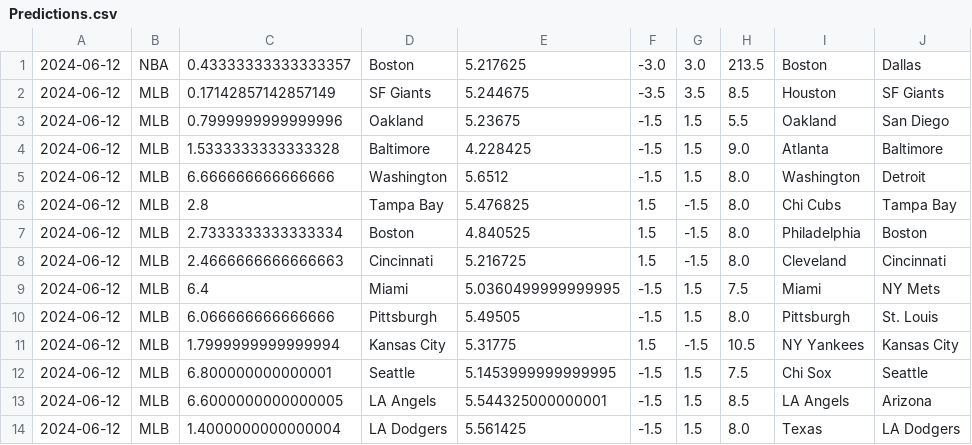
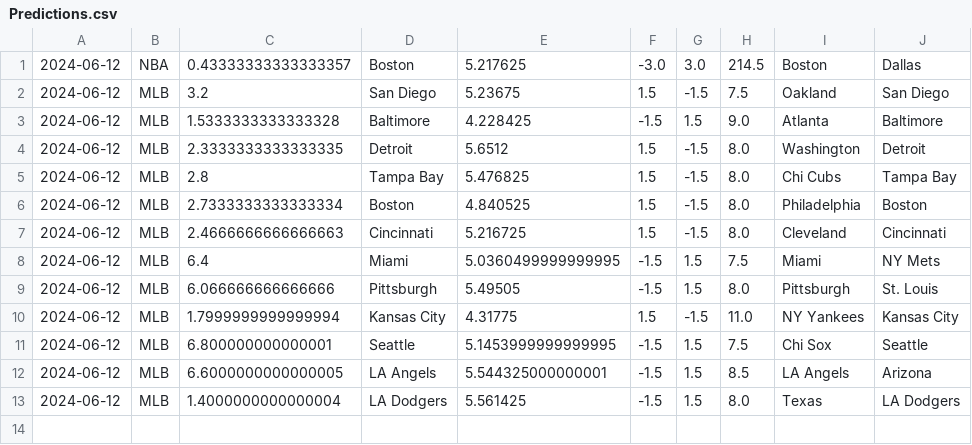
Before and after one commit to cookeda/CapstoneSportsbook, a CSV file: OddsHistory/History/Predictions.csv, drawn as a sheet.

```diff
--- a/OddsHistory/History/Predictions.csv
+++ b/OddsHistory/History/Predictions.csv
@@ -1,6 +1,5 @@
-2024-06-12,NBA,0.43333333333333357,Boston,5.217625,-3.0,3.0,213.5,Boston,Dallas
-2024-06-12,MLB,0.17142857142857149,SF Giants,5.244675,-3.5,3.5,8.5,Houston,SF Giants
-2024-06-12,MLB,0.7999999999999996,Oakland,5.23675,-1.5,1.5,5.5,Oakland,San Diego
+2024-06-12,NBA,0.43333333333333357,Boston,5.217625,-3.0,3.0,214.5,Boston,Dallas
+2024-06-12,MLB,3.2,San Diego,5.23675,1.5,-1.5,7.5,Oakland,San Diego
 2024-06-12,MLB,1.5333333333333328,Baltimore,4.228425,-1.5,1.5,9.0,Atlanta,Baltimore
-2024-06-12,MLB,6.666666666666666,Washington,5.6512,-1.5,1.5,8.0,Washington,Detroit
+2024-06-12,MLB,2.3333333333333335,Detroit,5.6512,1.5,-1.5,8.0,Washington,Detroit
 2024-06-12,MLB,2.8,Tampa Bay,5.476825,1.5,-1.5,8.0,Chi Cubs,Tampa Bay
@@ -10,3 +9,3 @@
 2024-06-12,MLB,6.066666666666666,Pittsburgh,5.49505,-1.5,1.5,8.0,Pittsburgh,St. Louis
-2024-06-12,MLB,1.7999999999999994,Kansas City,5.31775,1.5,-1.5,10.5,NY Yankees,Kansas City
+2024-06-12,MLB,1.7999999999999994,Kansas City,4.31775,1.5,-1.5,11.0,NY Yankees,Kansas City
 2024-06-12,MLB,6.800000000000001,Seattle,5.1453999999999995,-1.5,1.5,7.5,Chi Sox,Seattle
```
Also changed, not shown: 22 other files.
